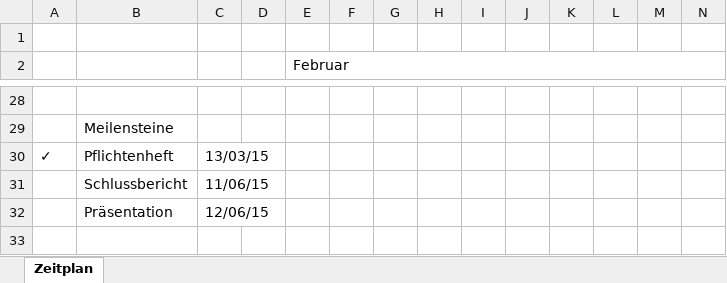
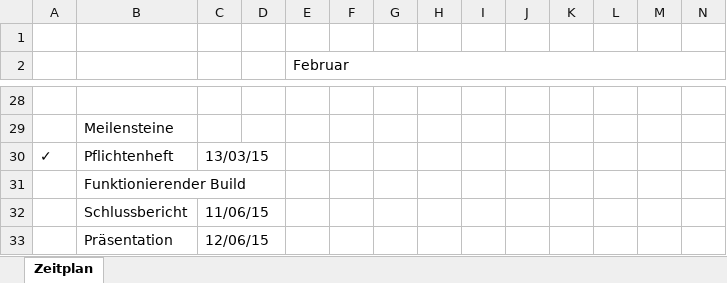
Before and after one commit to EusthEnoptEron/IMVR, an Excel workbook: doc/Zeitplan/Zeitplan.xlsx, sheet Zeitplan, drawn as a sheet; only a part is shown, gaps mark what is left out; values as stored, in another font and other column widths than the file's, no cell formats; rows hold the shown columns only; the diff names each change by its address in the sheet, - before the commit and + after, or states it on an @@ line.

Commit message:
Update schedule

```diff
--- a/doc/Zeitplan/Zeitplan.xlsx (sheet Zeitplan)
+++ b/doc/Zeitplan/Zeitplan.xlsx (sheet Zeitplan)
+row 31:  | Funktionierender Build
```
Also changed, not shown: cell formats.
